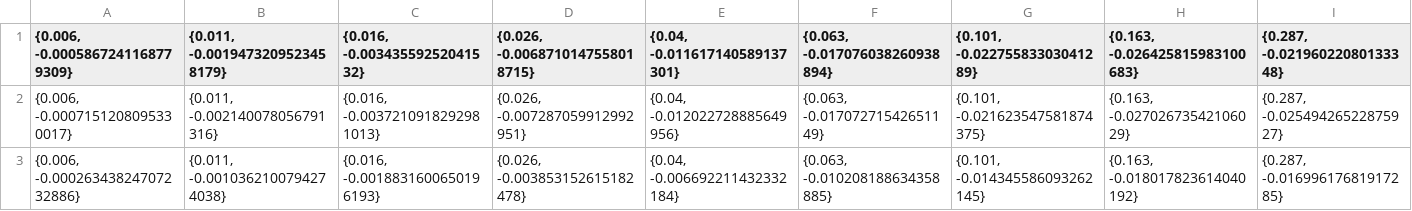
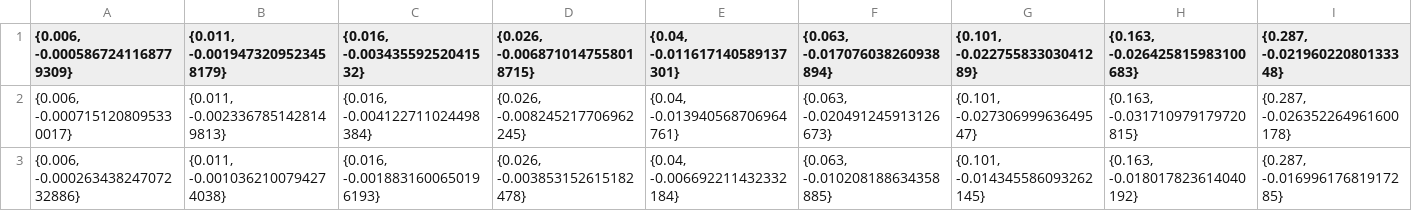
Before and after one commit to prokudin/TMD-SIDIS, a CSV file: mathematica/bakur/ALTcosPhi_compass_x_pip.csv, drawn as a sheet.

```diff
--- a/mathematica/bakur/ALTcosPhi_compass_x_pip.csv
+++ b/mathematica/bakur/ALTcosPhi_compass_x_pip.csv
@@ -1,3 +1,3 @@
 "{0.006, -0.0005867241168779309}","{0.011, -0.0019473209523458179}","{0.016, -0.00343559252041532}","{0.026, -0.0068710147558018715}","{0.04, -0.011617140589137301}","{0.063, -0.017076038260938894}","{0.101, -0.02275583303041289}","{0.163, -0.026425815983100683}","{0.287, -0.02196022080133348}"
-"{0.006, -0.0007151208095330017}","{0.011, -0.002140078056791316}","{0.016, -0.0037210918292981013}","{0.026, -0.007287059912992951}","{0.04, -0.012022728885649956}","{0.063, -0.01707271542651149}","{0.101, -0.021623547581874375}","{0.163, -0.02702673542106029}","{0.287, -0.02549426522875927}"
+"{0.006, -0.0007151208095330017}","{0.011, -0.0023367851428149813}","{0.016, -0.004122711024498384}","{0.026, -0.008245217706962245}","{0.04, -0.013940568706964761}","{0.063, -0.020491245913126673}","{0.101, -0.02730699963649547}","{0.163, -0.031710979179720815}","{0.287, -0.026352264961600178}"
 "{0.006, -0.00026343824707232886}","{0.011, -0.0010362100794274038}","{0.016, -0.0018831600650196193}","{0.026, -0.003853152615182478}","{0.04, -0.006692211432332184}","{0.063, -0.010208188634358885}","{0.101, -0.014345586093262145}","{0.163, -0.018017823614040192}","{0.287, -0.01699617681917285}"
```
Also changed, not shown: mathematica/bakur/ALTcosPhi_compass_x_pim.csv, 16 other files.
